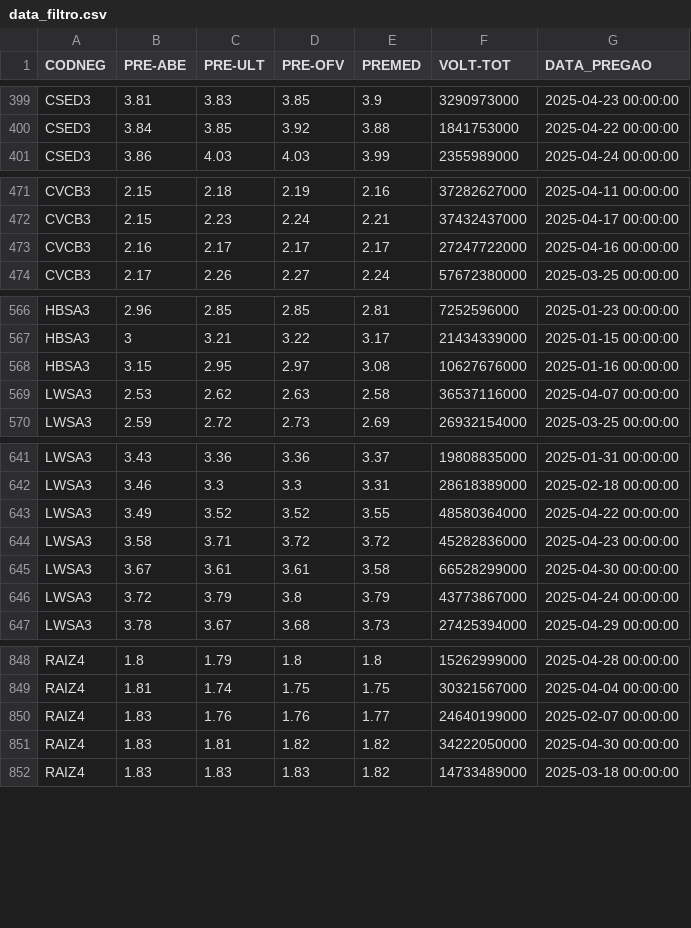
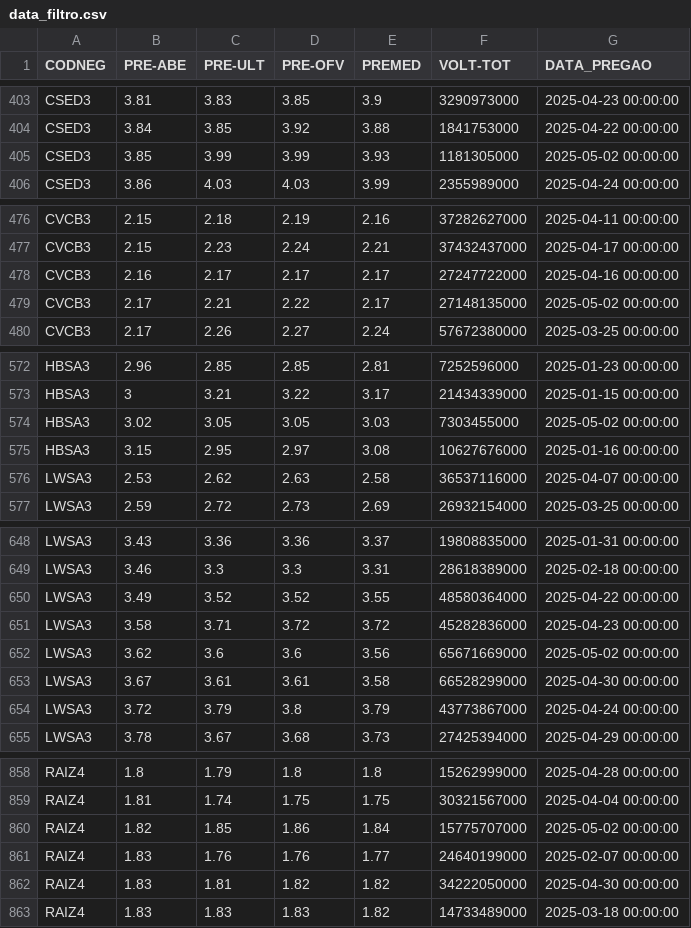
Before and after one commit to jakonev/Decision-tree-learning, a CSV file: data_filtro.csv, drawn as a sheet; only a part is shown, gaps mark what is left out; the diff covers the shown part only; the diff names each change by its address in the sheet, - before the commit and + after, or states it on an @@ line.

```diff
--- a/data_filtro.csv
+++ b/data_filtro.csv
+row 405: CSED3 | 3.85 | 3.99 | 3.99 | 3.93 | 1181305000 | 2025-05-02 00:00:00
+row 479: CVCB3 | 2.17 | 2.21 | 2.22 | 2.17 | 27148135000 | 2025-05-02 00:00:00
+row 574: HBSA3 | 3.02 | 3.05 | 3.05 | 3.03 | 7303455000 | 2025-05-02 00:00:00
+row 652: LWSA3 | 3.62 | 3.6 | 3.6 | 3.56 | 65671669000 | 2025-05-02 00:00:00
+row 860: RAIZ4 | 1.82 | 1.85 | 1.86 | 1.84 | 15775707000 | 2025-05-02 00:00:00
```
Also changed, not shown: 7 added rows elsewhere in this file.
